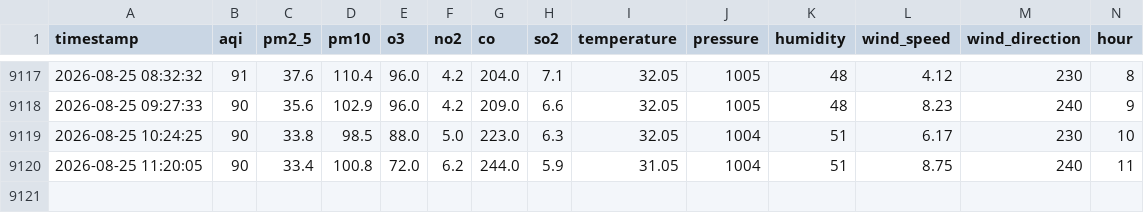
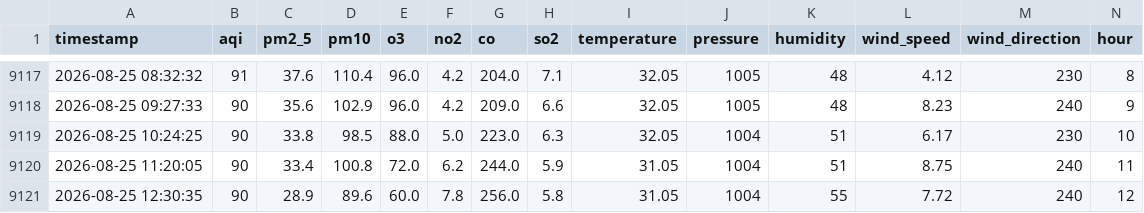
Before and after one commit to murtaza-23/AQI-Predictor, a CSV file: data/aqi_features.csv, drawn as a sheet; only a part is shown, gaps mark what is left out; rows hold the shown columns only; the diff names each change by its address in the sheet, - before the commit and + after, or states it on an @@ line.

```diff
--- a/data/aqi_features.csv
+++ b/data/aqi_features.csv
+row 9121: 2026-08-25 12:30:35 | 90 | 28.9 | 89.6 | 60.0 | 7.8 | 256.0 | 5.8 | 31.05 | 1004 | 55 | 7.72 | 240 | 12
```
